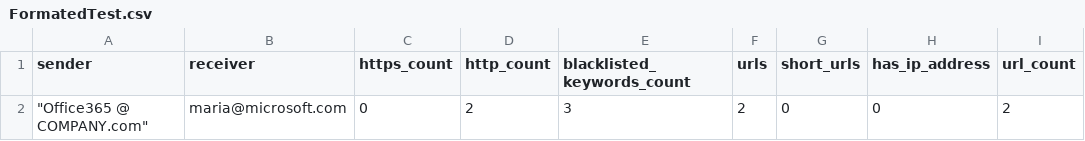
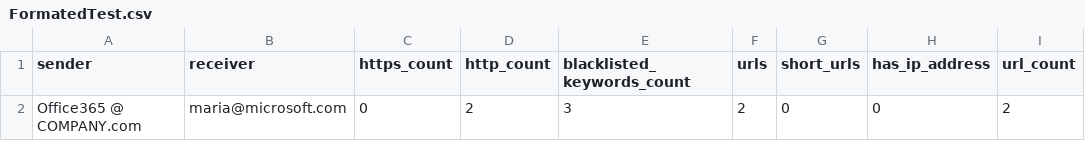
Before and after one commit to Koon-Kiat/Spam-And-Phishing-Detection-Using-Machine-Learning, a CSV file: SingleEvaluation/FormatedTest.csv, drawn as a sheet; only a part is shown; the diff names each change by its address in the sheet, - before the commit and + after, or states it on an @@ line.

Commit message:
Removed list from senders

```diff
--- a/SingleEvaluation/FormatedTest.csv
+++ b/SingleEvaluation/FormatedTest.csv
-A2 (sender): "Office365 @ COMPANY.com"
+A2 (sender): Office365 @ COMPANY.com
```
Also changed, not shown: SingleEvaluation/MergedTest.csv, 2 other files.
